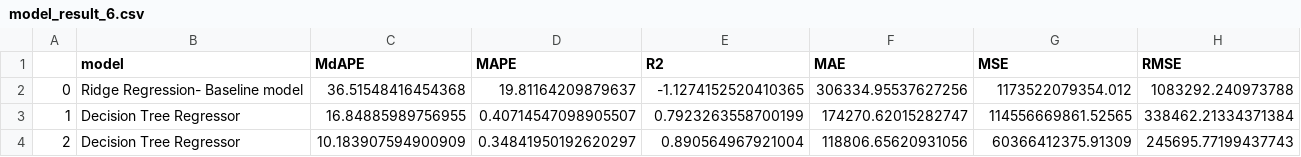
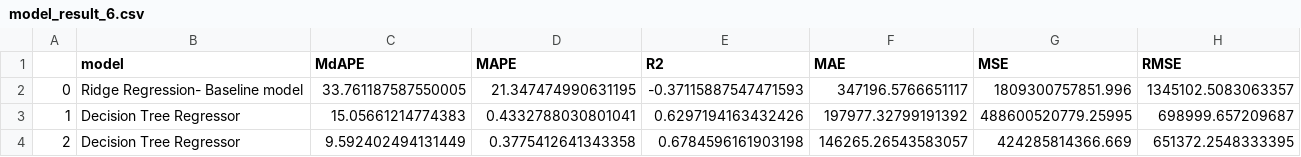
Before and after one commit to yex002/IDXEchange_data_science_intern_summer, a CSV file: results/models_result/model_result_6.csv, drawn as a sheet.

```diff
--- a/results/models_result/model_result_6.csv
+++ b/results/models_result/model_result_6.csv
@@ -1,4 +1,4 @@
 ,model,MdAPE,MAPE,R2,MAE,MSE,RMSE
-0,Ridge Regression- Baseline model,36.51548416454368,19.81164209879637,-1.1274152520410365,306334.95537627256,1173522079354.012,1083292.240973788
-1,Decision Tree Regressor,16.84885989756955,0.40714547098905507,0.7923263558700199,174270.62015282747,114556669861.52565,338462.21334371384
-2,Decision Tree Regressor,10.183907594900909,0.34841950192620297,0.890564967921004,118806.65620931056,60366412375.91309,245695.77199437743
+0,Ridge Regression- Baseline model,33.761187587550005,21.347474990631195,-0.37115887547471593,347196.5766651117,1809300757851.996,1345102.5083063357
+1,Decision Tree Regressor,15.05661214774383,0.4332788030801041,0.6297194163432426,197977.32799191392,488600520779.25995,698999.657209687
+2,Decision Tree Regressor,9.592402494131449,0.3775412641343358,0.6784596161903198,146265.26543583057,424285814366.669,651372.2548333395
```
Also changed, not shown: results/models_result/model_result_roll_6.csv, results/models_result/prediction_result_6.csv.
